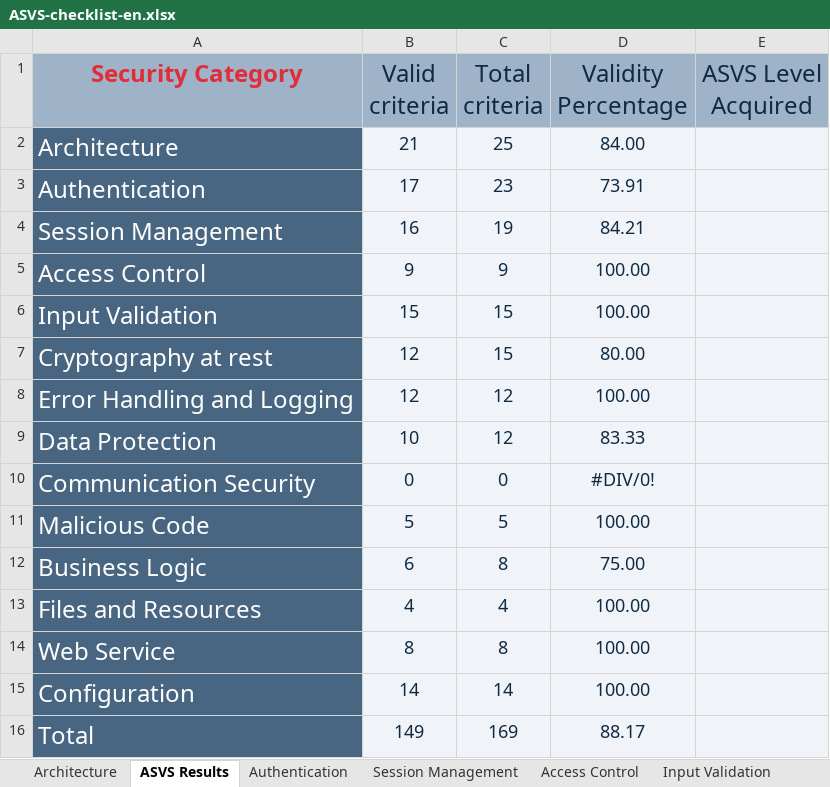
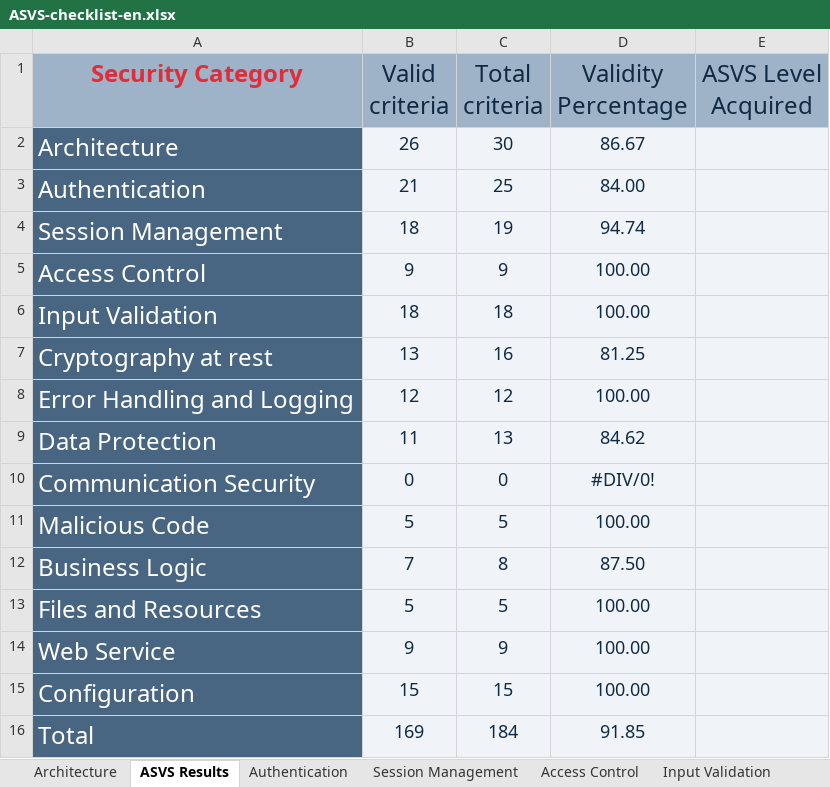
Before and after one commit to IES-Rafael-Alberti/25-26-ciberseguridad-grupo2, an Excel workbook: PPS/OWASP ASVS/nodejs/ASVS-checklist-en.xlsx, sheet ASVS Results, drawn as a sheet; values as stored, in another font and other column widths than the file's, no borders; charts and pictures not drawn; the diff names each change by its address in the sheet, - before the commit and + after, or states it on an @@ line.

```diff
--- a/PPS/OWASP ASVS/nodejs/ASVS-checklist-en.xlsx (sheet ASVS Results)
+++ b/PPS/OWASP ASVS/nodejs/ASVS-checklist-en.xlsx (sheet ASVS Results)
-B2 (Valid criteria): 21
+B2 (Valid criteria): 26
-C2 (Total criteria): 25
+C2 (Total criteria): 30
-D2 (Validity Percentage): 84.00
+D2 (Validity Percentage): 86.67
-B3 (Valid criteria): 17
+B3 (Valid criteria): 21
-C3 (Total criteria): 23
+C3 (Total criteria): 25
-D3 (Validity Percentage): 73.91
+D3 (Validity Percentage): 84.00
-B4 (Valid criteria): 16
+B4 (Valid criteria): 18
-D4 (Validity Percentage): 84.21
+D4 (Validity Percentage): 94.74
-B6 (Valid criteria): 15
+B6 (Valid criteria): 18
-C6 (Total criteria): 15
+C6 (Total criteria): 18
-B7 (Valid criteria): 12
+B7 (Valid criteria): 13
-C7 (Total criteria): 15
+C7 (Total criteria): 16
-D7 (Validity Percentage): 80.00
+D7 (Validity Percentage): 81.25
-B9 (Valid criteria): 10
+B9 (Valid criteria): 11
-C9 (Total criteria): 12
+C9 (Total criteria): 13
-D9 (Validity Percentage): 83.33
+D9 (Validity Percentage): 84.62
-B12 (Valid criteria): 6
+B12 (Valid criteria): 7
-D12 (Validity Percentage): 75.00
+D12 (Validity Percentage): 87.50
-B13 (Valid criteria): 4
+B13 (Valid criteria): 5
-C13 (Total criteria): 4
+C13 (Total criteria): 5
-B14 (Valid criteria): 8
+B14 (Valid criteria): 9
-C14 (Total criteria): 8
+C14 (Total criteria): 9
-B15 (Valid criteria): 14
+B15 (Valid criteria): 15
-C15 (Total criteria): 14
+C15 (Total criteria): 15
-B16 (Valid criteria): 149
+B16 (Valid criteria): 169
-C16 (Total criteria): 169
+C16 (Total criteria): 184
-D16 (Validity Percentage): 88.17
+D16 (Validity Percentage): 91.85
```
Also changed, not shown: sheet Architecture, sheet Authentication, sheet Input Validation, sheet Configuration, sheet Session Management, sheet Data Protection, 8 more sheets, charts or pictures.
